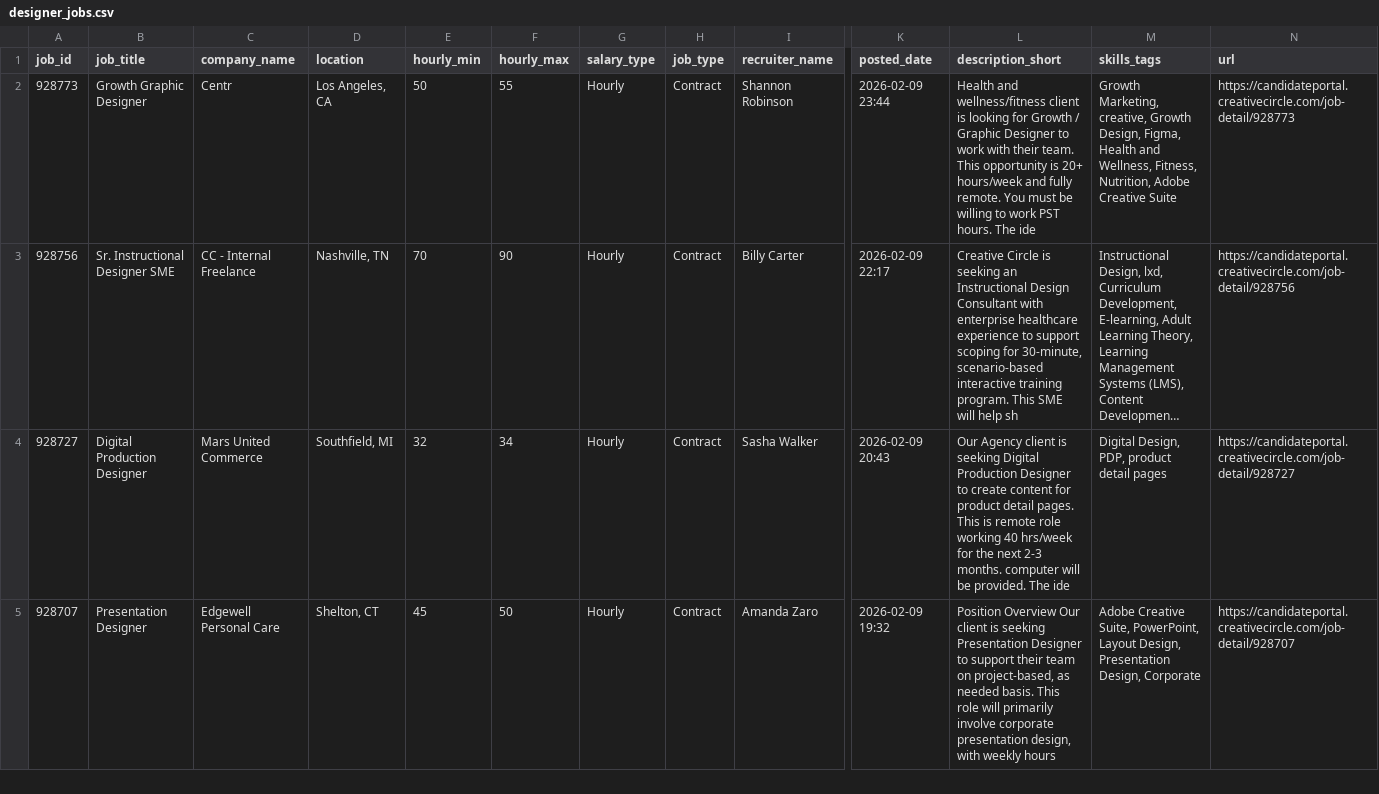
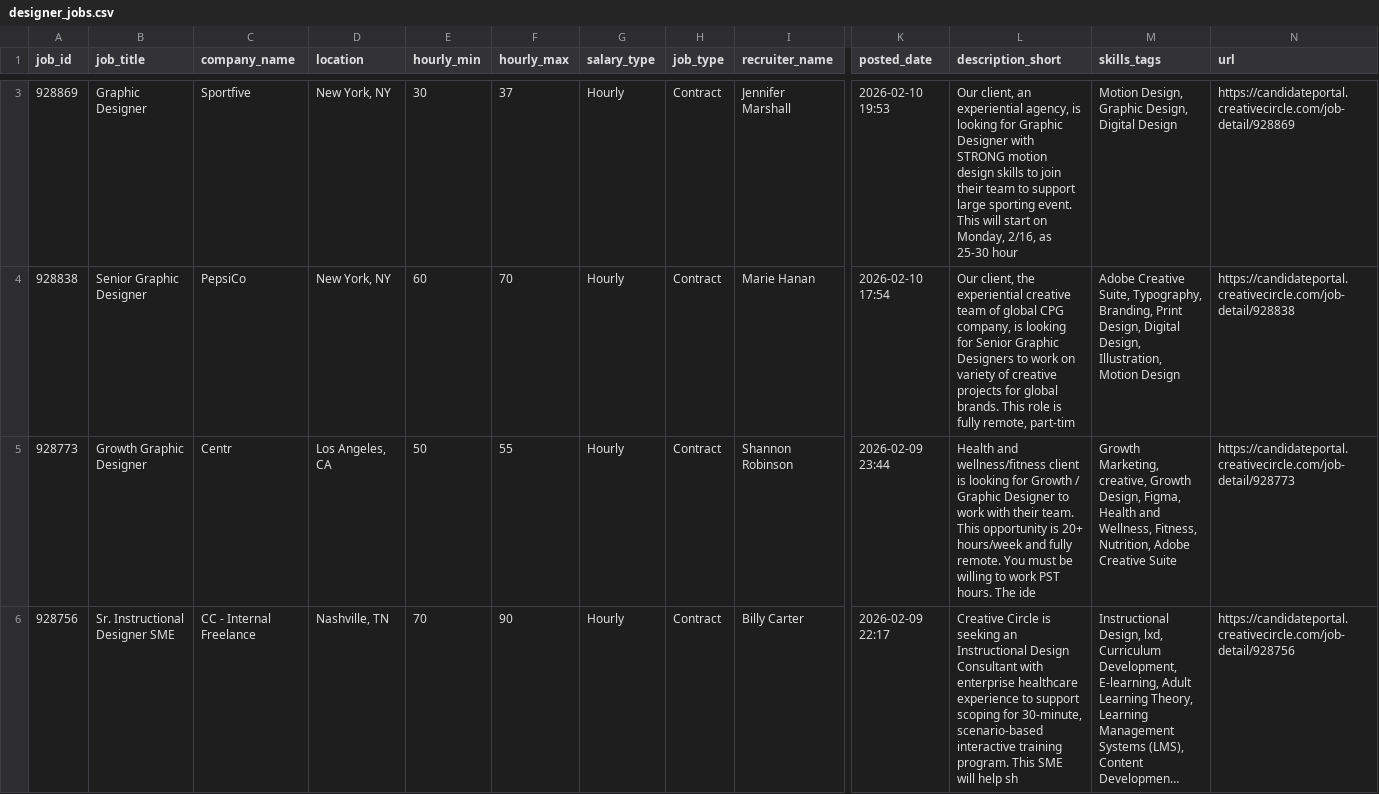
Before and after one commit to zeandroid/JSAuto, a CSV file: data/designer_jobs.csv, drawn as a sheet; only a part is shown, gaps mark what is left out; the shorter side is filled out with more unchanged rows; long unchanged cells end in …; rows hold the shown columns only; the diff covers the shown part only; the diff names each change by its address in the sheet, - before the commit and + after, or states it on an @@ line.

```diff
--- a/data/designer_jobs.csv
+++ b/data/designer_jobs.csv
+row 3: 928869 | Graphic Designer | Sportfive | New York, NY | 30 | 37 | Hourly | Contract | Jennifer Marshall | 2026-02-10 19:53 | Our client, an experiential agency, is looking for Graphic Designer with STRONG motion design skills to join their team to support large sporting event. This will start on Monday, 2/16, as 25-30 hour | Motion Design, Graphic Design, Digital Design | https://candidateportal.creativecircle.com/job-detail/928869
+row 4: 928838 | Senior Graphic Designer | PepsiCo | New York, NY | 60 | 70 | Hourly | Contract | Marie Hanan | 2026-02-10 17:54 | Our client, the experiential creative team of global CPG company, is looking for Senior Graphic Designers to work on variety of creative projects for global brands. This role is fully remote, part-tim | Adobe Creative Suite, Typography, Branding, Print Design, Digital Design, Illustration, Motion Design | https://candidateportal.creativecircle.com/job-detail/928838
```
Also changed, not shown: 2 added rows elsewhere in this file.
